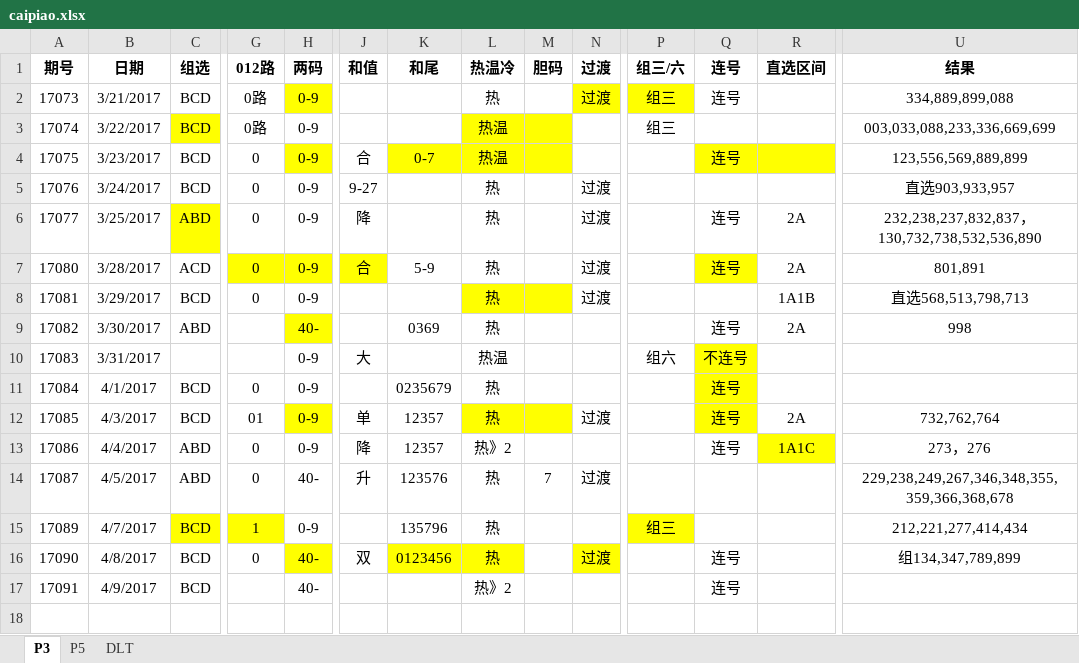
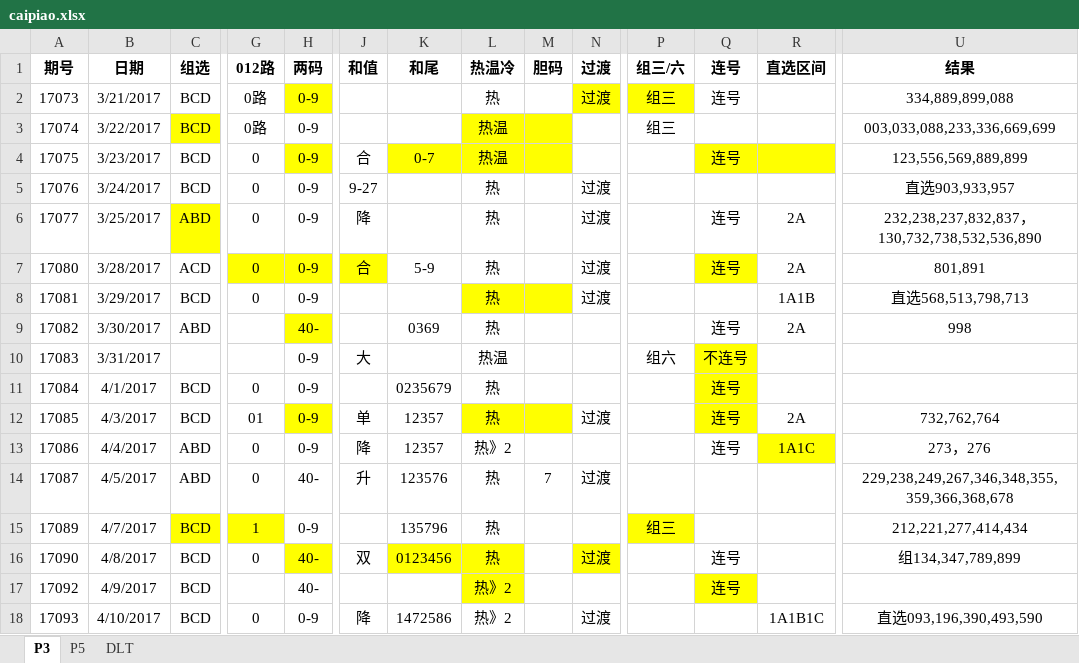
Before and after one commit to zhoubo8308/caipiao, an Excel workbook: caipiao.xlsx, sheet P3, drawn as a sheet; only a part is shown, gaps mark what is left out; values as stored, in another font and other column widths than the file's, no borders; rows hold the shown columns only; the diff names each change by its address in the sheet, - before the commit and + after, or states it on an @@ line.

```diff
--- a/caipiao.xlsx (sheet P3)
+++ b/caipiao.xlsx (sheet P3)
-A17 (期号): 17091
+A17 (期号): 17092
-L17 fill: none
+L17 fill: #FFFF00
-Q17 fill: none
+Q17 fill: #FFFF00
+row 18: 17093 | 4/10/2017 | BCD | 0 | 0-9 | 降 | 1472586 | 热》2 |  | 过渡 |  |  | 1A1B1C | 直选093,196,390,493,590
```
Also changed, not shown: sheet DLT, sheet P5.
